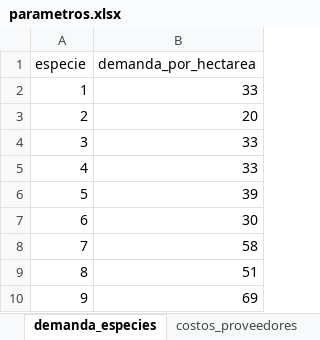
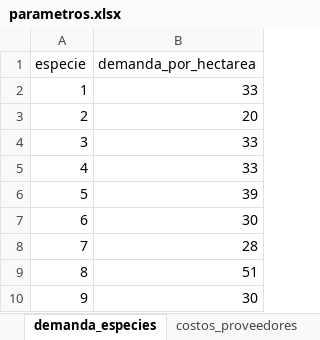
Before and after one commit to AdidSS/Reto, an Excel workbook: parametros.xlsx, sheet demanda_especies, drawn as a sheet; values as stored, in another font and other column widths than the file's, no borders; the diff names each change by its address in the sheet, - before the commit and + after, or states it on an @@ line.

```diff
--- a/parametros.xlsx (sheet demanda_especies)
+++ b/parametros.xlsx (sheet demanda_especies)
-B8 (demanda_por_hectarea): 58
+B8 (demanda_por_hectarea): 28
-B10 (demanda_por_hectarea): 69
+B10 (demanda_por_hectarea): 30
```
Also changed, not shown: sheet parametros, sheet hectareas_poligono, 2 other files.
